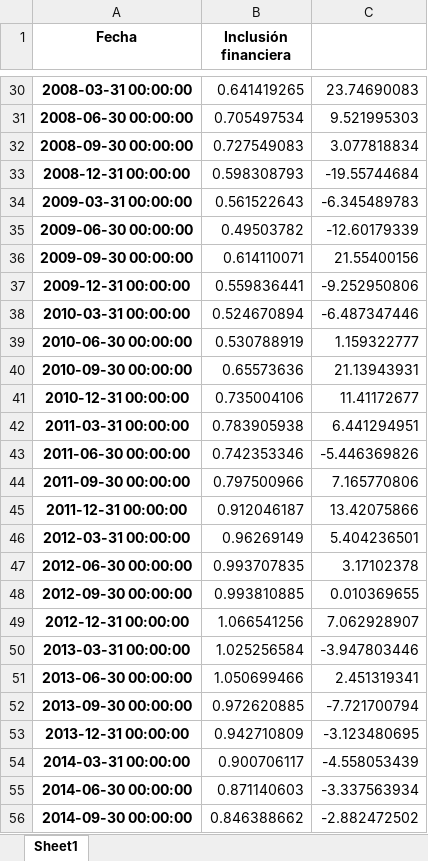
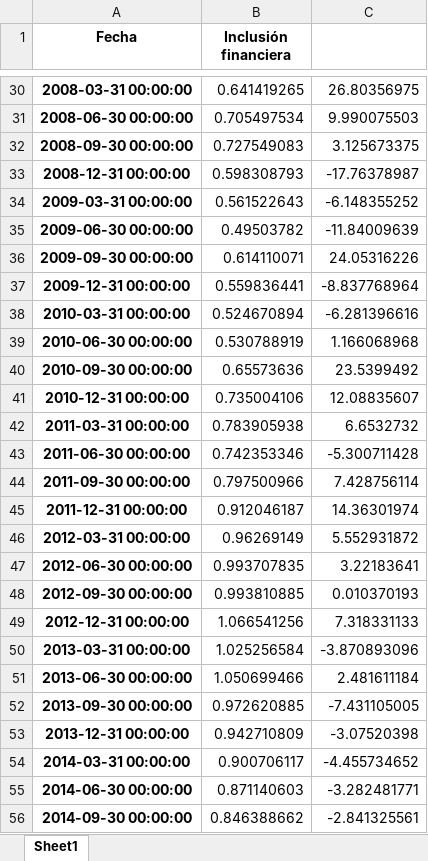
Before and after one commit to GabrielDelCarpio/Tesis-paper, an Excel workbook: Tesis data/Data findex noscal (original).xlsx, sheet Sheet1, drawn as a sheet; only a part is shown, gaps mark what is left out; values as stored, in another font and other column widths than the file's, no borders; charts and pictures not drawn; the diff covers the shown part only; the diff names each change by its address in the sheet, - before the commit and + after, or states it on an @@ line.

```diff
--- a/Tesis data/Data findex noscal (original).xlsx (sheet Sheet1)
+++ b/Tesis data/Data findex noscal (original).xlsx (sheet Sheet1)
-C30: 23.74690083
+C30: 26.80356975
-C31: 9.521995303
+C31: 9.990075503
-C32: 3.077818834
+C32: 3.125673375
-C33: -19.55744684
+C33: -17.76378987
-C34: -6.345489783
+C34: -6.148355252
-C35: -12.60179339
+C35: -11.84009639
-C36: 21.55400156
+C36: 24.05316226
-C37: -9.252950806
+C37: -8.837768964
-C38: -6.487347446
+C38: -6.281396616
-C39: 1.159322777
+C39: 1.166068968
-C40: 21.13943931
+C40: 23.5399492
-C41: 11.41172677
+C41: 12.08835607
-C42: 6.441294951
+C42: 6.6532732
-C43: -5.446369826
+C43: -5.300711428
-C44: 7.165770806
+C44: 7.428756114
-C45: 13.42075866
+C45: 14.36301974
-C46: 5.404236501
+C46: 5.552931872
-C47: 3.17102378
+C47: 3.22183641
-C48: 0.010369655
+C48: 0.010370193
-C49: 7.062928907
+C49: 7.318331133
-C50: -3.947803446
+C50: -3.870893096
-C51: 2.451319341
+C51: 2.481611184
-C52: -7.721700794
+C52: -7.431105005
-C53: -3.123480695
+C53: -3.07520398
-C54: -4.558053439
+C54: -4.455734652
-C55: -3.337563934
+C55: -3.282481771
-C56: -2.882472502
+C56: -2.841325561
```
Also changed, not shown: 59 edited cells and cell formats elsewhere in this sheet, charts or pictures, 1 other file.
